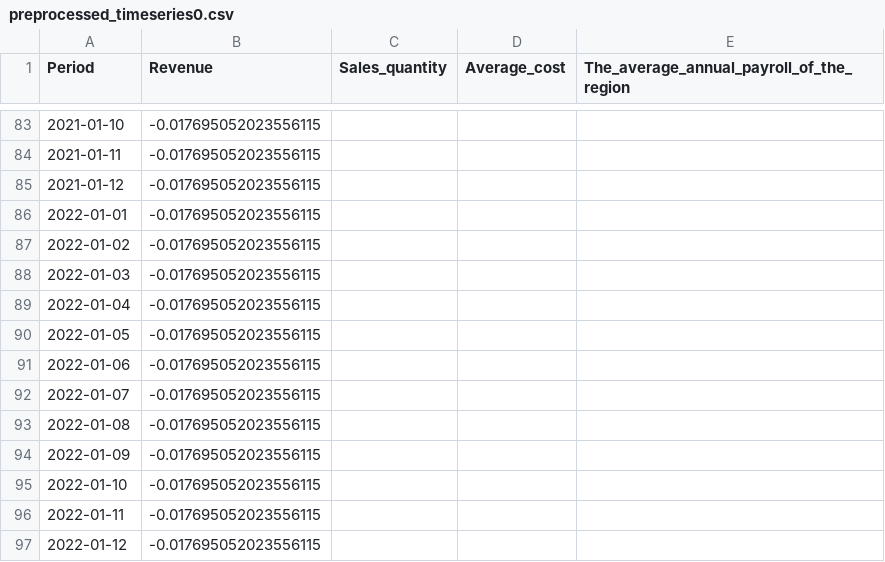
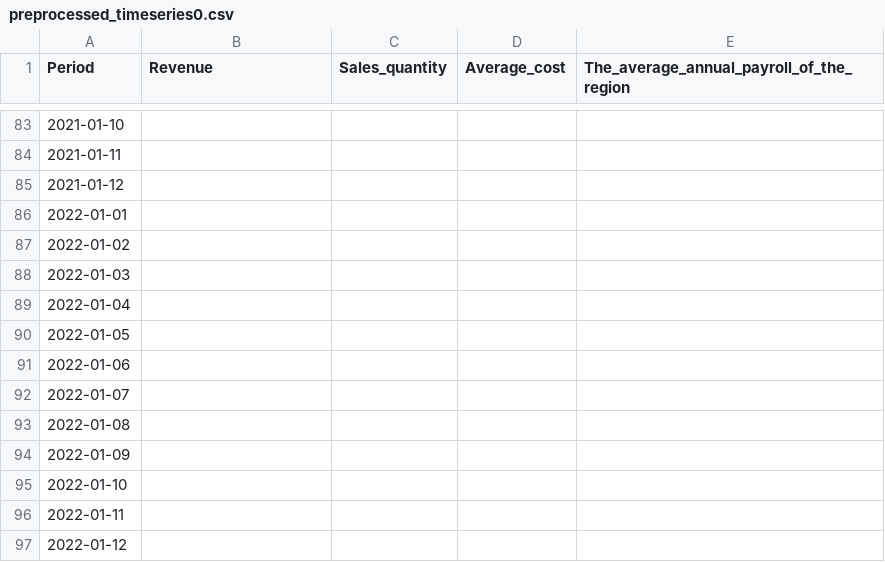
Before and after one commit to Raed-Bourouis/MLEASE, a CSV file: preprocessing/output/preprocessed_timeseries0.csv, drawn as a sheet; only a part is shown, gaps mark what is left out; the diff covers the shown part only.

```diff
--- a/preprocessing/output/preprocessed_timeseries0.csv
+++ b/preprocessing/output/preprocessed_timeseries0.csv
@@ -83,15 +83,15 @@ Period,Revenue,Sales_quantity,Average_cost,The_average_annual_payroll_of_the_reg
-2021-01-10,-0.017695052023556115,,,
-2021-01-11,-0.017695052023556115,,,
-2021-01-12,-0.017695052023556115,,,
-2022-01-01,-0.017695052023556115,,,
-2022-01-02,-0.017695052023556115,,,
-2022-01-03,-0.017695052023556115,,,
-2022-01-04,-0.017695052023556115,,,
-2022-01-05,-0.017695052023556115,,,
-2022-01-06,-0.017695052023556115,,,
-2022-01-07,-0.017695052023556115,,,
-2022-01-08,-0.017695052023556115,,,
-2022-01-09,-0.017695052023556115,,,
-2022-01-10,-0.017695052023556115,,,
-2022-01-11,-0.017695052023556115,,,
-2022-01-12,-0.017695052023556115,,,
+2021-01-10,,,,
+2021-01-11,,,,
+2021-01-12,,,,
+2022-01-01,,,,
+2022-01-02,,,,
+2022-01-03,,,,
+2022-01-04,,,,
+2022-01-05,,,,
+2022-01-06,,,,
+2022-01-07,,,,
+2022-01-08,,,,
+2022-01-09,,,,
+2022-01-10,,,,
+2022-01-11,,,,
+2022-01-12,,,,
```
Also changed, not shown: 81 edited cells elsewhere in this file, Training/forecast_prophet_TRFVOLUSM227NFWA.csv, preprocessing/output/preprocessed_timeseries1.csv, 10 other files.
